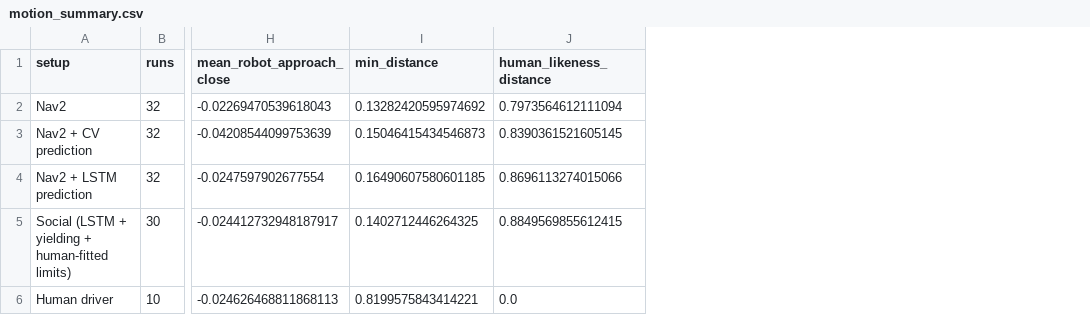
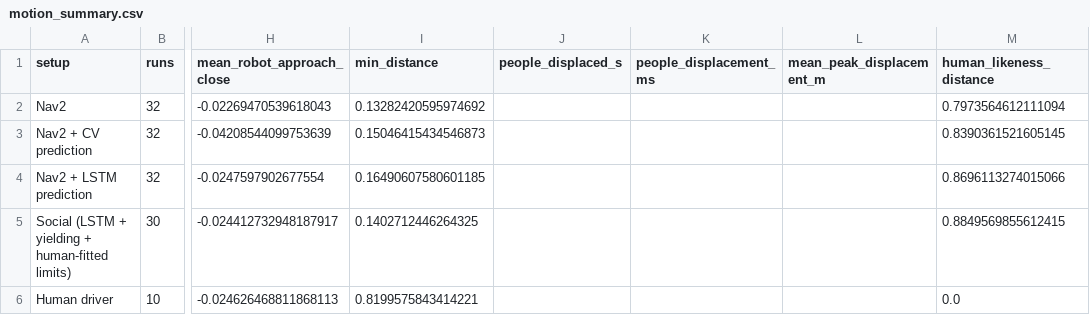
Before and after one commit to filmonnezif/social-nav-ros2, a CSV file: results/h3_grid/motion_summary.csv, drawn as a sheet; only a part is shown, gaps mark what is left out; the diff names each change by its address in the sheet, - before the commit and + after, or states it on an @@ line.

```diff
--- a/results/h3_grid/motion_summary.csv
+++ b/results/h3_grid/motion_summary.csv
+column J (people_displaced_s), empty
+column K (people_displacement_ms), empty
+column L (mean_peak_displacement_m), empty
```
Also changed, not shown: results/h3_grid/summary.csv, 39 other files.
